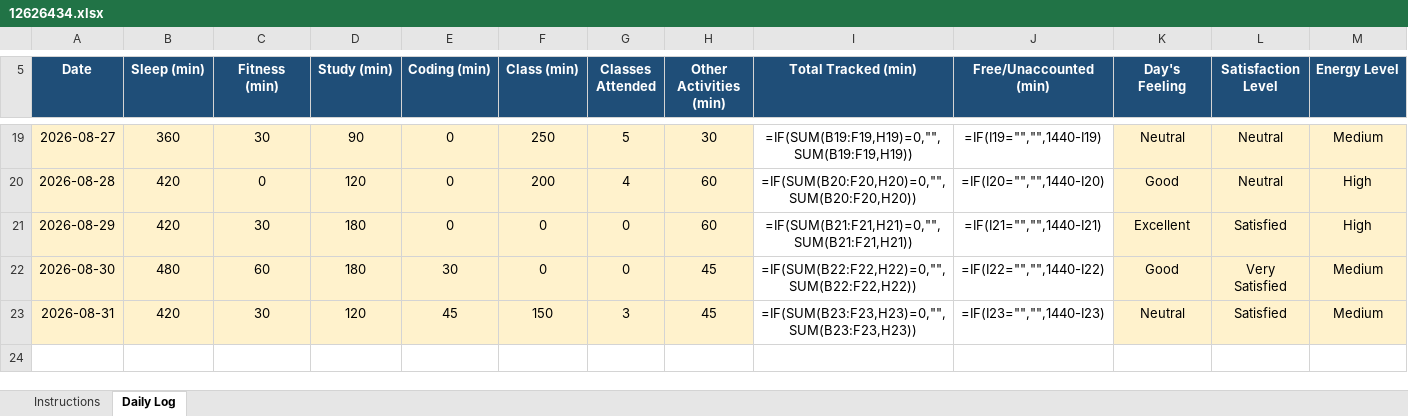
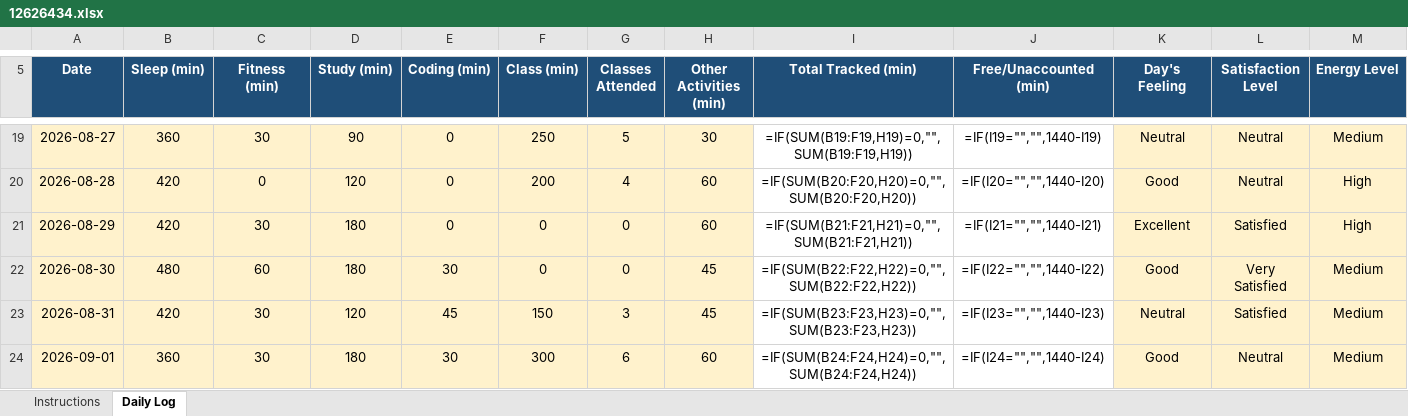
Before and after one commit to anishmm098/python_minor_project_1, an Excel workbook: 12626434.xlsx, sheet Daily Log, drawn as a sheet; only a part is shown, gaps mark what is left out; values as stored, in another font and other column widths than the file's, no borders; formulas without a stored value are shown as written; conditional formats not drawn; rows hold the shown columns only; the diff names each change by its address in the sheet, - before the commit and + after, or states it on an @@ line.

Commit message:
Update 12626434.xlsx - 01 September 2026

```diff
--- a/12626434.xlsx (sheet Daily Log)
+++ b/12626434.xlsx (sheet Daily Log)
+row 24: 2026-09-01 | 360 | 30 | 180 | 30 | 300 | 6 | 60 | =IF(SUM(B24:F24,H24)=0,"",SUM(B24:F24,H24)) | =IF(I24="","",1440-I24) | Good | Neutral | Medium
```
